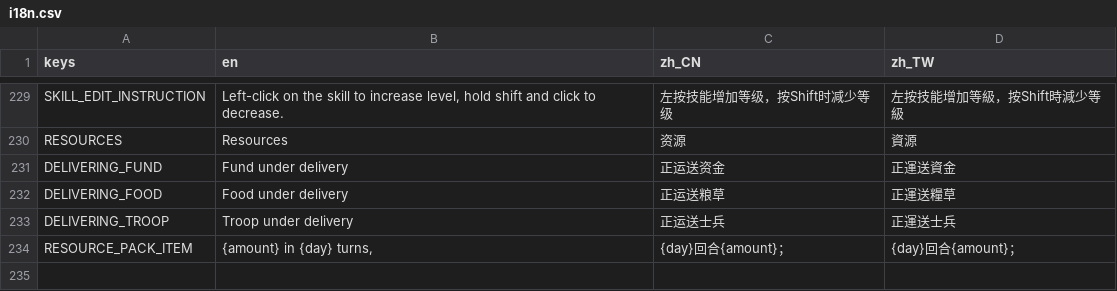
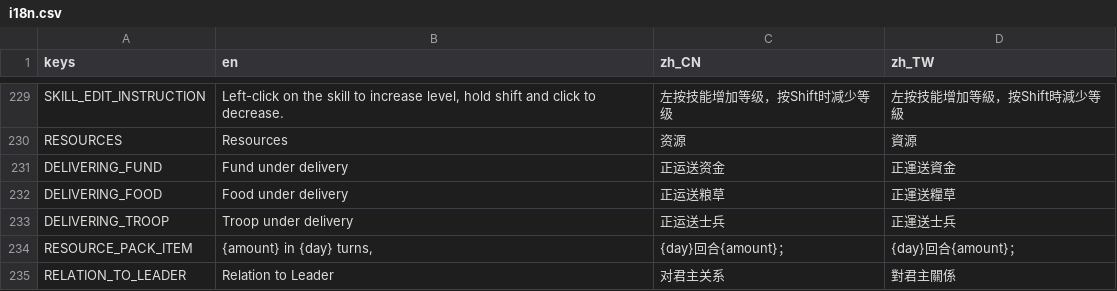
Before and after one commit to luiges90/ZHSAN3, a CSV file: i18n/i18n.csv, drawn as a sheet; only a part is shown, gaps mark what is left out; the diff names each change by its address in the sheet, - before the commit and + after, or states it on an @@ line.

```diff
--- a/i18n/i18n.csv
+++ b/i18n/i18n.csv
+row 235: RELATION_TO_LEADER | Relation to Leader | 对君主关系 | 對君主關係
```
Also changed, not shown: 5 other files.
